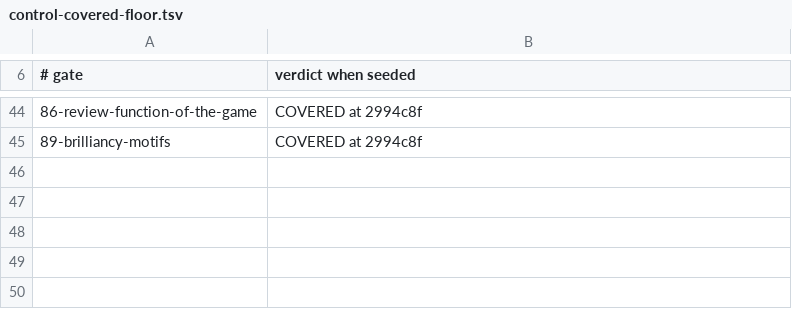
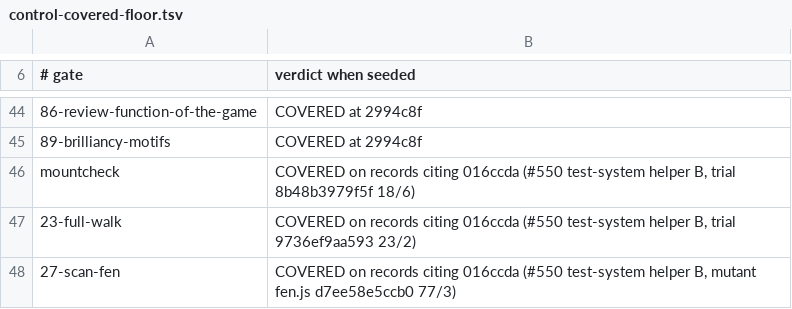
Before and after one commit to LearnToCheckmate/chess-trainer, a TSV file: gates/control-covered-floor.tsv, drawn as a sheet; only a part is shown, gaps mark what is left out.

```diff
--- a/gates/control-covered-floor.tsv
+++ b/gates/control-covered-floor.tsv
@@ -45 +45,4 @@
 89-brilliancy-motifs	COVERED at 2994c8f
+mountcheck	COVERED on records citing 016ccda (#550 test-system helper B, trial 8b48b3979f5f 18/6)
+23-full-walk	COVERED on records citing 016ccda (#550 test-system helper B, trial 9736ef9aa593 23/2)
+27-scan-fen	COVERED on records citing 016ccda (#550 test-system helper B, mutant fen.js d7ee58e5ccb0 77/3)
```
Also changed, not shown: gates/harness-case-counts.tsv, 3 other files.
